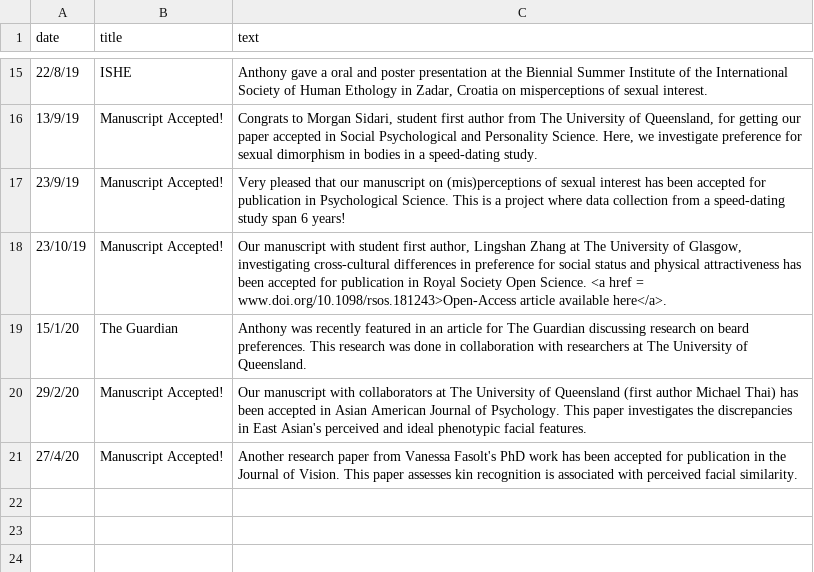
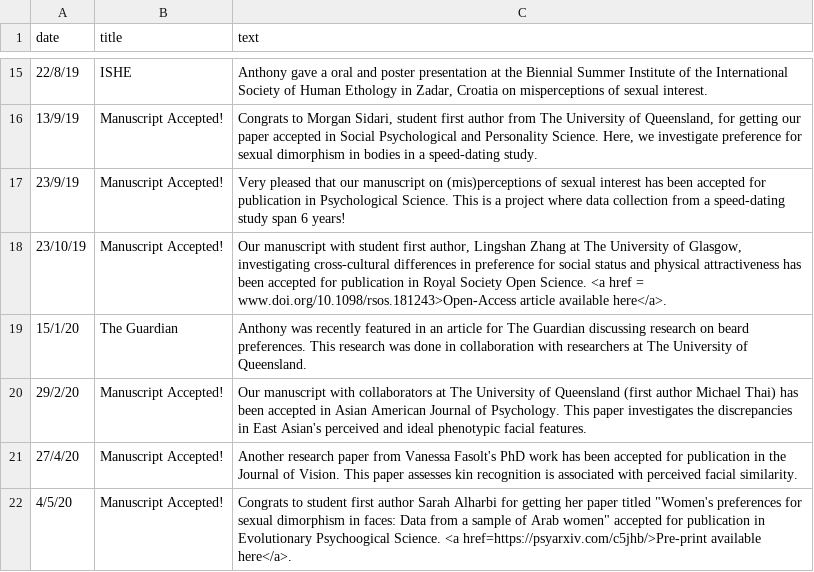
Before and after one commit to antlee53/antlee53.github.io, a CSV file: files/News.csv, drawn as a sheet; only a part is shown, gaps mark what is left out.

```diff
--- a/files/News.csv
+++ b/files/News.csv
@@ -21 +21,2 @@ date,title,text
 27/4/20,Manuscript Accepted!,Another research paper from Vanessa Fasolt's PhD work has been accepted for publication in the Journal of Vision. This paper assesses kin recognition is associated with perceived facial similarity.
+4/5/20,Manuscript Accepted!,"Congrats to student first author Sarah Alharbi for getting her paper titled ""Women's preferences for sexual dimorphism in faces: Data from a sample of Arab women"" accepted for publication in Evolutionary Psychoogical Science. <a href=https://psyarxiv.com/c5jhb/>Pre-print available here</a>."
```
Also changed, not shown: files/Lab Profiles.csv, 3 other files.
